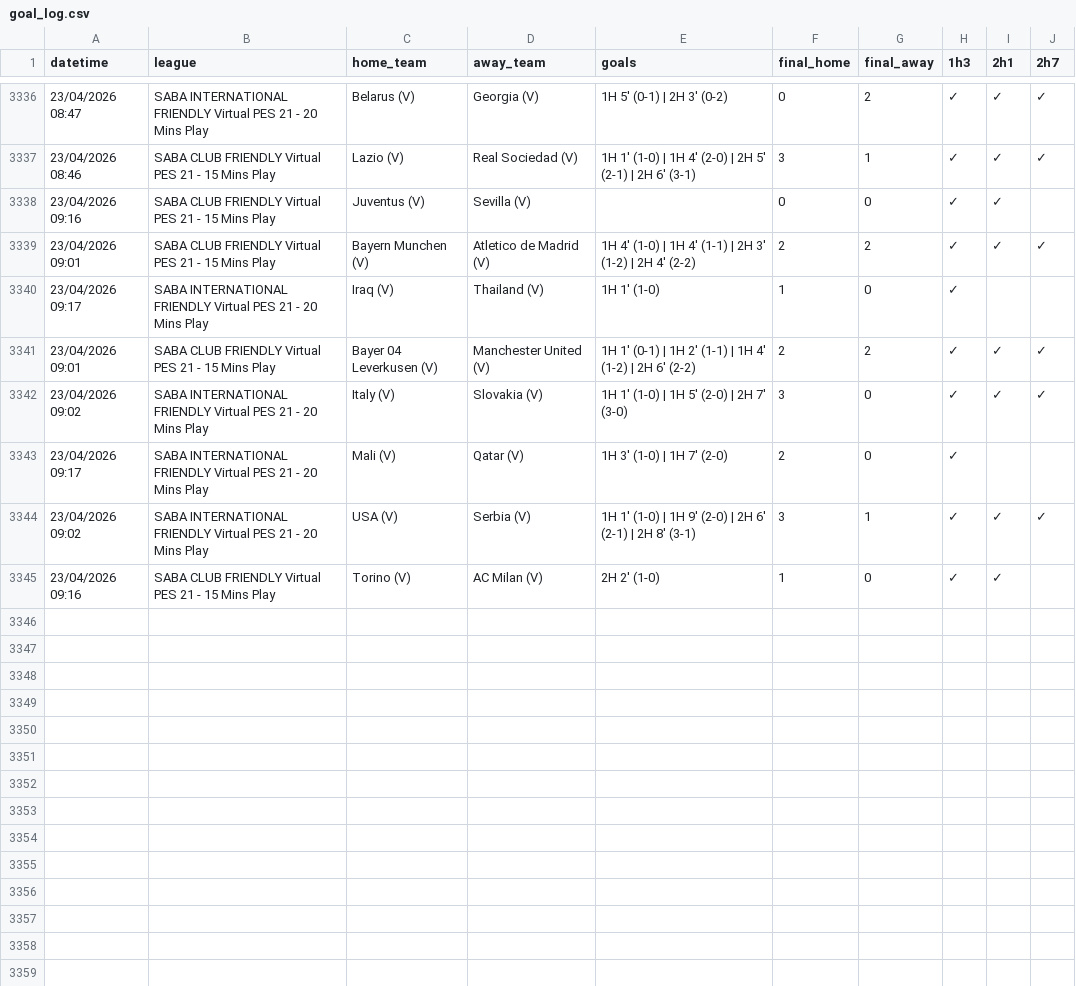
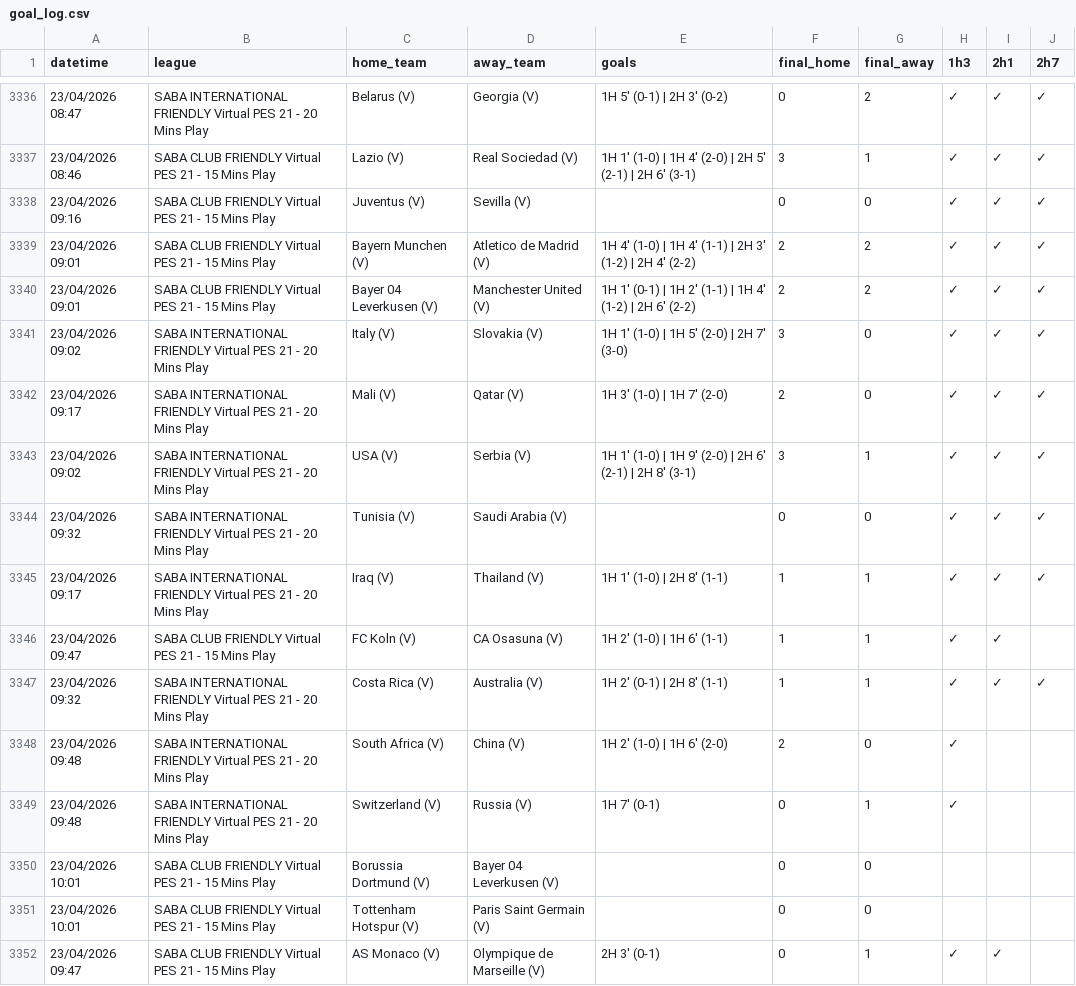
Before and after one commit to aditiawjy/lebihsabar, a CSV file: goal_log.csv, drawn as a sheet; only a part is shown, gaps mark what is left out.

Commit message:
Fix LG7 to 100% with exclusion single goal 2H mnt <7 (no team block)

```diff
--- a/goal_log.csv
+++ b/goal_log.csv
@@ -3337,9 +3337,16 @@ datetime,league,home_team,away_team,goals,final_home,final_away,1h3,2h1,2h7
 "23/04/2026 08:46","SABA CLUB FRIENDLY Virtual PES 21 - 15 Mins Play","Lazio (V)","Real Sociedad (V)","1H 1' (1-0) | 1H 4' (2-0) | 2H 5' (2-1) | 2H 6' (3-1)",3,1,✓,✓,✓
-"23/04/2026 09:16","SABA CLUB FRIENDLY Virtual PES 21 - 15 Mins Play","Juventus (V)","Sevilla (V)",,0,0,✓,✓,
+"23/04/2026 09:16","SABA CLUB FRIENDLY Virtual PES 21 - 15 Mins Play","Juventus (V)","Sevilla (V)",,0,0,✓,✓,✓
 "23/04/2026 09:01","SABA CLUB FRIENDLY Virtual PES 21 - 15 Mins Play","Bayern Munchen (V)","Atletico de Madrid (V)","1H 4' (1-0) | 1H 4' (1-1) | 2H 3' (1-2) | 2H 4' (2-2)",2,2,✓,✓,✓
-"23/04/2026 09:17","SABA INTERNATIONAL FRIENDLY Virtual PES 21 - 20 Mins Play","Iraq (V)","Thailand (V)","1H 1' (1-0)",1,0,✓,,
 "23/04/2026 09:01","SABA CLUB FRIENDLY Virtual PES 21 - 15 Mins Play","Bayer 04 Leverkusen (V)","Manchester United (V)","1H 1' (0-1) | 1H 2' (1-1) | 1H 4' (1-2) | 2H 6' (2-2)",2,2,✓,✓,✓
 "23/04/2026 09:02","SABA INTERNATIONAL FRIENDLY Virtual PES 21 - 20 Mins Play","Italy (V)","Slovakia (V)","1H 1' (1-0) | 1H 5' (2-0) | 2H 7' (3-0)",3,0,✓,✓,✓
-"23/04/2026 09:17","SABA INTERNATIONAL FRIENDLY Virtual PES 21 - 20 Mins Play","Mali (V)","Qatar (V)","1H 3' (1-0) | 1H 7' (2-0)",2,0,✓,,
+"23/04/2026 09:17","SABA INTERNATIONAL FRIENDLY Virtual PES 21 - 20 Mins Play","Mali (V)","Qatar (V)","1H 3' (1-0) | 1H 7' (2-0)",2,0,✓,✓,✓
 "23/04/2026 09:02","SABA INTERNATIONAL FRIENDLY Virtual PES 21 - 20 Mins Play","USA (V)","Serbia (V)","1H 1' (1-0) | 1H 9' (2-0) | 2H 6' (2-1) | 2H 8' (3-1)",3,1,✓,✓,✓
-"23/04/2026 09:16","SABA CLUB FRIENDLY Virtual PES 21 - 15 Mins Play","Torino (V)","AC Milan (V)","2H 2' (1-0)",1,0,✓,✓,
+"23/04/2026 09:32","SABA INTERNATIONAL FRIENDLY Virtual PES 21 - 20 Mins Play","Tunisia (V)","Saudi Arabia  (V)",,0,0,✓,✓,✓
+"23/04/2026 09:17","SABA INTERNATIONAL FRIENDLY Virtual PES 21 - 20 Mins Play","Iraq (V)","Thailand (V)","1H 1' (1-0) | 2H 8' (1-1)",1,1,✓,✓,✓
+"23/04/2026 09:47","SABA CLUB FRIENDLY Virtual PES 21 - 15 Mins Play","FC Koln (V)","CA Osasuna (V)","1H 2' (1-0) | 1H 6' (1-1)",1,1,✓,✓,
+"23/04/2026 09:32","SABA INTERNATIONAL FRIENDLY Virtual PES 21 - 20 Mins Play","Costa Rica (V)","Australia (V)","1H 2' (0-1) | 2H 8' (1-1)",1,1,✓,✓,✓
+"23/04/2026 09:48","SABA INTERNATIONAL FRIENDLY Virtual PES 21 - 20 Mins Play","South Africa (V)","China (V)","1H 2' (1-0) | 1H 6' (2-0)",2,0,✓,,
+"23/04/2026 09:48","SABA INTERNATIONAL FRIENDLY Virtual PES 21 - 20 Mins Play","Switzerland (V)","Russia (V)","1H 7' (0-1)",0,1,✓,,
+"23/04/2026 10:01","SABA CLUB FRIENDLY Virtual PES 21 - 15 Mins Play","Borussia Dortmund (V)","Bayer 04 Leverkusen (V)",,0,0,,,
+"23/04/2026 10:01","SABA CLUB FRIENDLY Virtual PES 21 - 15 Mins Play","Tottenham Hotspur (V)","Paris Saint Germain (V)",,0,0,,,
+"23/04/2026 09:47","SABA CLUB FRIENDLY Virtual PES 21 - 15 Mins Play","AS Monaco (V)","Olympique de Marseille (V)","2H 3' (0-1)",0,1,✓,✓,
```
Also changed, not shown: 4 other files.
